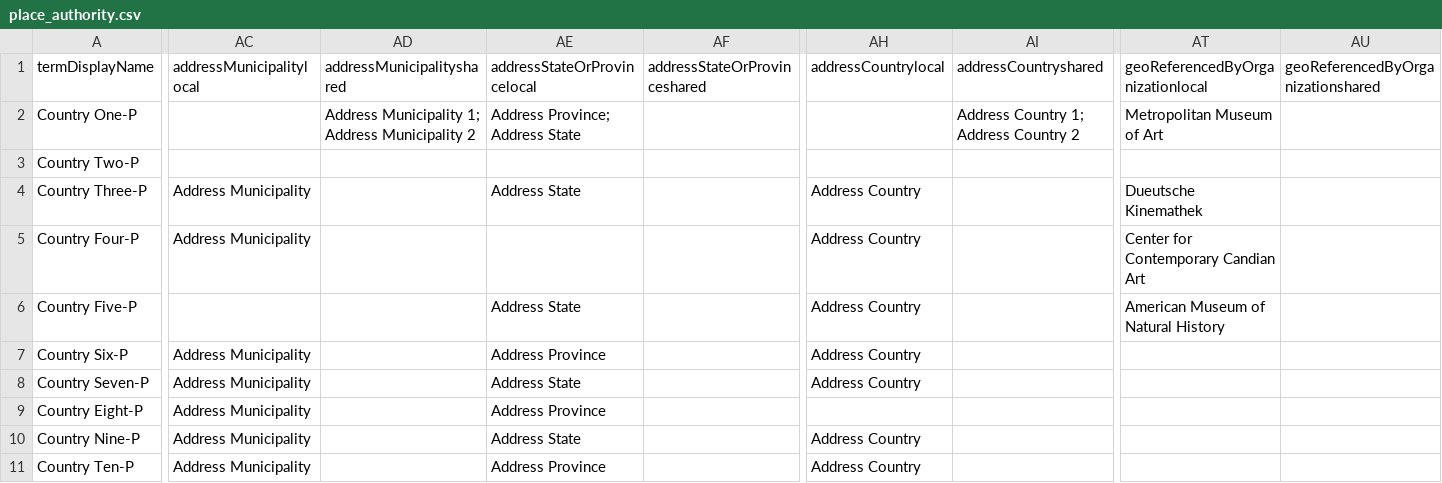
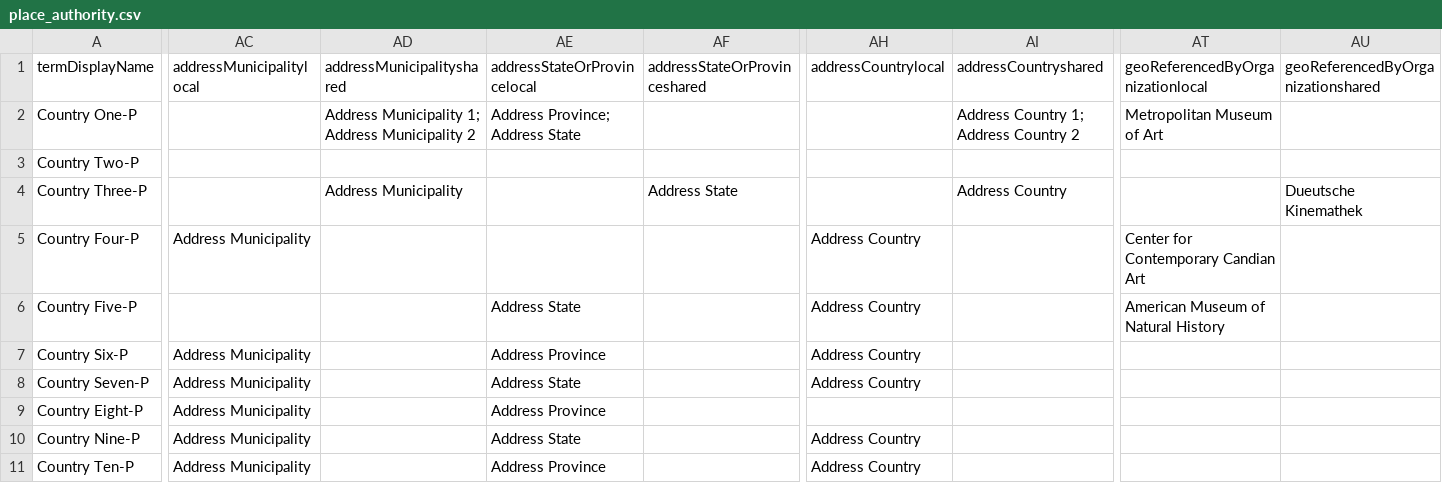
Before and after one commit to lyrasis/cspace-converter, a CSV file: data/publicart/place_authority.csv, drawn as a sheet; only a part is shown, gaps mark what is left out; the diff names each change by its address in the sheet, - before the commit and + after, or states it on an @@ line.

Commit message:
updating local and shared vocab/auth

```diff
--- a/data/publicart/place_authority.csv
+++ b/data/publicart/place_authority.csv
-AC4 (addressMunicipalitylocal): Address Municipality
+AC4 (addressMunicipalitylocal): (empty)
-AD4 (addressMunicipalityshared): (empty)
+AD4 (addressMunicipalityshared): Address Municipality
-AE4 (addressStateOrProvincelocal): Address State
+AE4 (addressStateOrProvincelocal): (empty)
-AF4 (addressStateOrProvinceshared): (empty)
+AF4 (addressStateOrProvinceshared): Address State
-AH4 (addressCountrylocal): Address Country
+AH4 (addressCountrylocal): (empty)
-AI4 (addressCountryshared): (empty)
+AI4 (addressCountryshared): Address Country
-AT4 (geoReferencedByOrganizationlocal): Dueutsche Kinemathek
+AT4 (geoReferencedByOrganizationlocal): (empty)
-AU4: (empty)
+AU4: Dueutsche Kinemathek
```
